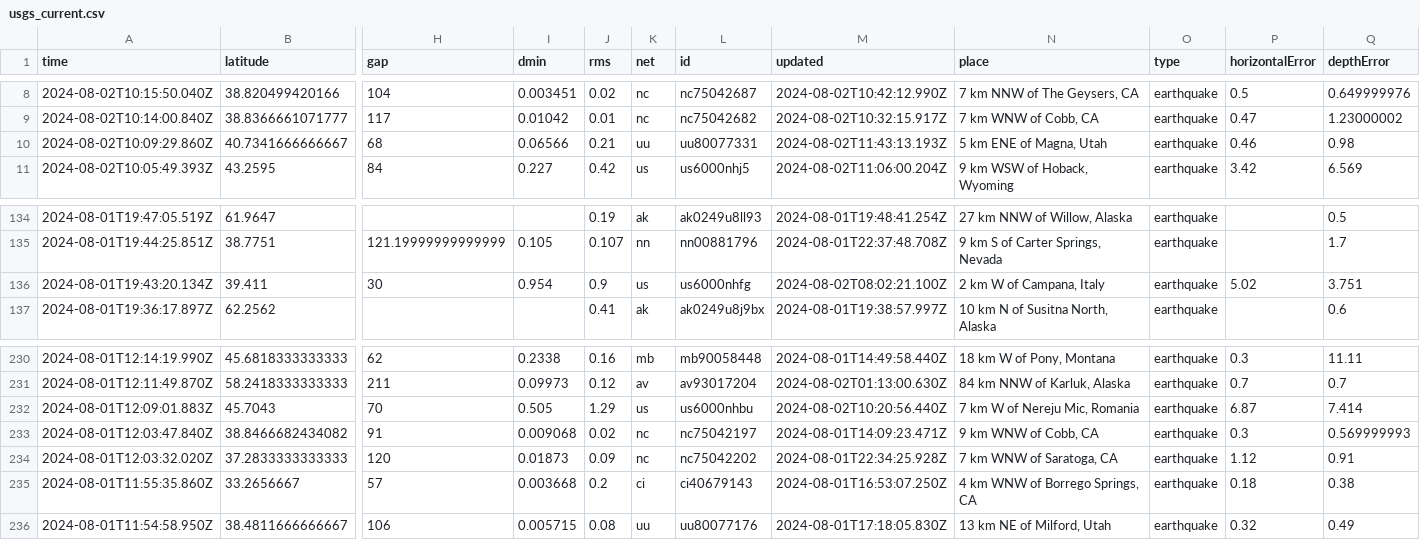
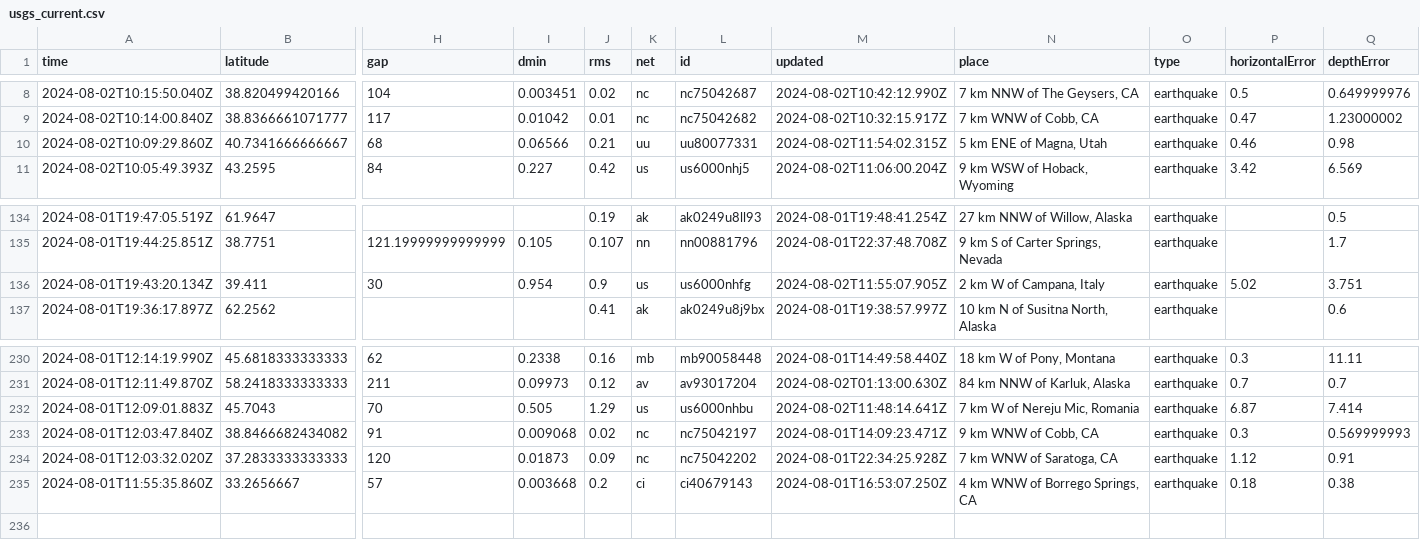
Before and after one commit to abhjtbhrli/nicar22-github-actions, a CSV file: usgs_current.csv, drawn as a sheet; only a part is shown, gaps mark what is left out; rows hold the shown columns only; the diff names each change by its address in the sheet, - before the commit and + after, or states it on an @@ line.

```diff
--- a/usgs_current.csv
+++ b/usgs_current.csv
-M10 (updated): 2024-08-02T11:43:13.193Z
+M10 (updated): 2024-08-02T11:54:02.315Z
-M136 (updated): 2024-08-02T08:02:21.100Z
+M136 (updated): 2024-08-02T11:55:07.905Z
-M232 (updated): 2024-08-02T10:20:56.440Z
+M232 (updated): 2024-08-02T11:48:14.641Z
-row 236: 2024-08-01T11:54:58.950Z | 38.4811666666667 | 106 | 0.005715 | 0.08 | uu | uu80077176 | 2024-08-01T17:18:05.830Z | 13 km NE of Milford, Utah | earthquake | 0.32 | 0.49
```
